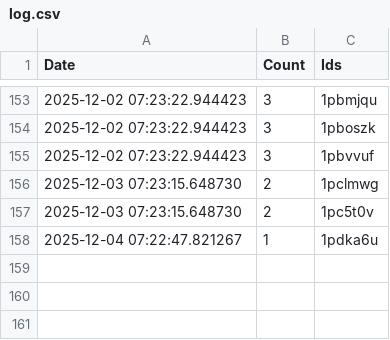
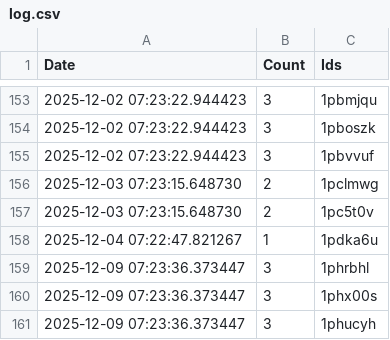
Before and after one commit to brianrocknj/race-reports, a CSV file: log.csv, drawn as a sheet; only a part is shown, gaps mark what is left out; the diff names each change by its address in the sheet, - before the commit and + after, or states it on an @@ line.

```diff
--- a/log.csv
+++ b/log.csv
+row 159: 2025-12-09 07:23:36.373447 | 3 | 1phrbhl
+row 160: 2025-12-09 07:23:36.373447 | 3 | 1phx00s
+row 161: 2025-12-09 07:23:36.373447 | 3 | 1phucyh
```
